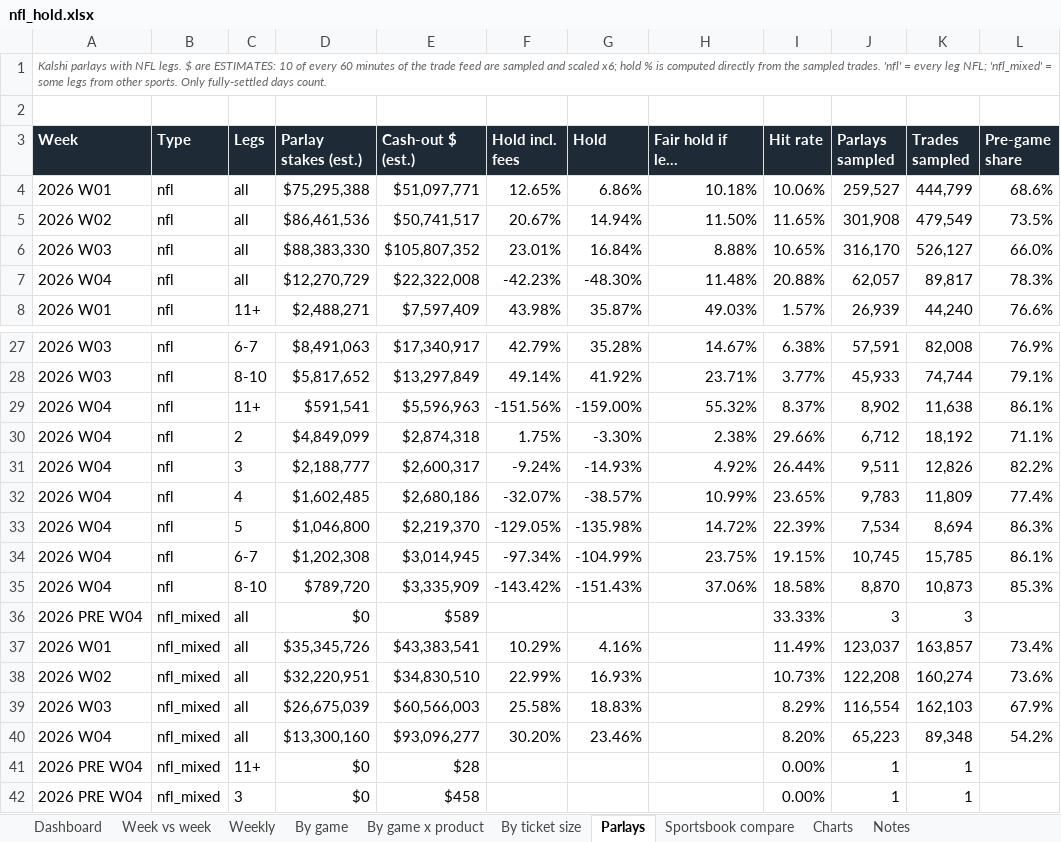
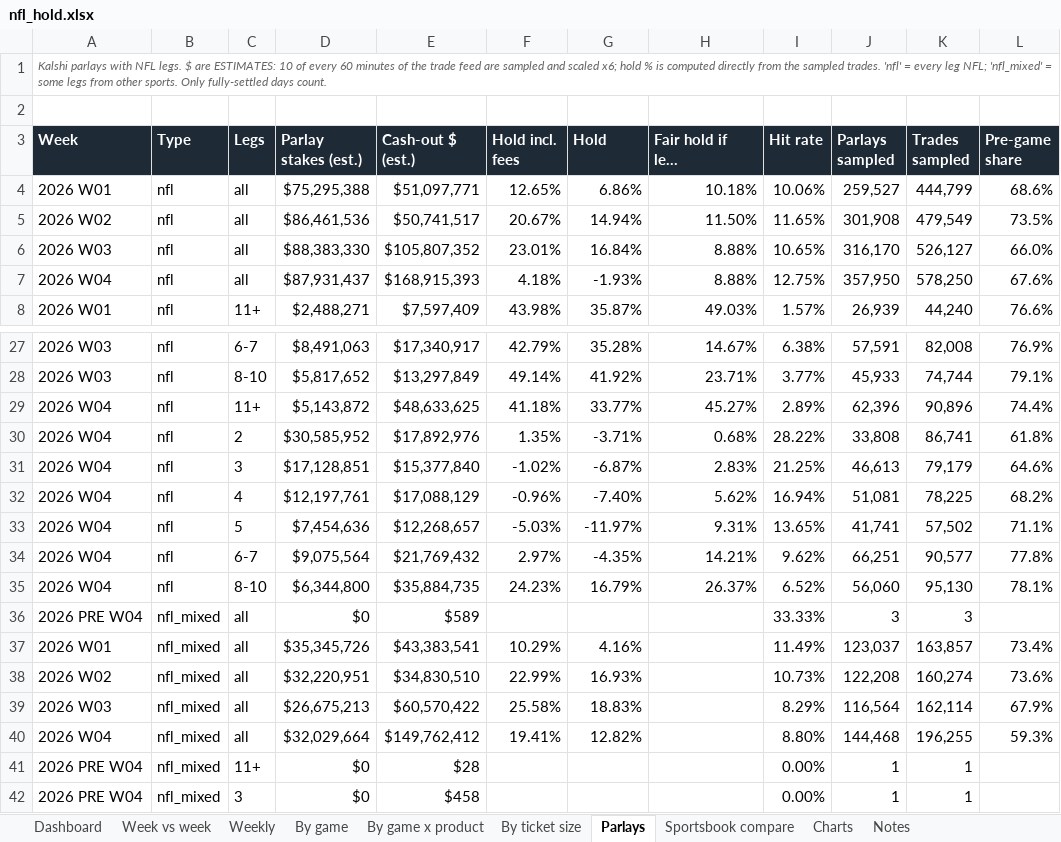
Before and after one commit to yager2/sports-volume, an Excel workbook: nfl_hold.xlsx, sheet Parlays, drawn as a sheet; only a part is shown, gaps mark what is left out; long unchanged cells end in …; values as stored, in another font and other column widths than the file's, no borders; conditional formats not drawn; removed rows and columns are numbered as before the commit, all else as after; the diff covers the shown part only; the diff names each change by its address in the sheet, - before the commit and + after, or states it on an @@ line.

```diff
--- a/nfl_hold.xlsx (sheet Parlays)
+++ b/nfl_hold.xlsx (sheet Parlays)
-row 7: 2026 W04 | nfl | all | $12,270,729 | $22,322,008 | -42.23% | -48.30% | 11.48% | 20.88% | 62,057 | 89,817 | 78.3%
+row 7: 2026 W04 | nfl | all | $87,931,437 | $168,915,393 | 4.18% | -1.93% | 8.88% | 12.75% | 357,950 | 578,250 | 67.6%
-row 29: 2026 W04 | nfl | 11+ | $591,541 | $5,596,963 | -151.56% | -159.00% | 55.32% | 8.37% | 8,902 | 11,638 | 86.1%
-row 30: 2026 W04 | nfl | 2 | $4,849,099 | $2,874,318 | 1.75% | -3.30% | 2.38% | 29.66% | 6,712 | 18,192 | 71.1%
-row 31: 2026 W04 | nfl | 3 | $2,188,777 | $2,600,317 | -9.24% | -14.93% | 4.92% | 26.44% | 9,511 | 12,826 | 82.2%
-row 32: 2026 W04 | nfl | 4 | $1,602,485 | $2,680,186 | -32.07% | -38.57% | 10.99% | 23.65% | 9,783 | 11,809 | 77.4%
-row 33: 2026 W04 | nfl | 5 | $1,046,800 | $2,219,370 | -129.05% | -135.98% | 14.72% | 22.39% | 7,534 | 8,694 | 86.3%
-row 34: 2026 W04 | nfl | 6-7 | $1,202,308 | $3,014,945 | -97.34% | -104.99% | 23.75% | 19.15% | 10,745 | 15,785 | 86.1%
-row 35: 2026 W04 | nfl | 8-10 | $789,720 | $3,335,909 | -143.42% | -151.43% | 37.06% | 18.58% | 8,870 | 10,873 | 85.3%
+row 29: 2026 W04 | nfl | 11+ | $5,143,872 | $48,633,625 | 41.18% | 33.77% | 45.27% | 2.89% | 62,396 | 90,896 | 74.4%
+row 30: 2026 W04 | nfl | 2 | $30,585,952 | $17,892,976 | 1.35% | -3.71% | 0.68% | 28.22% | 33,808 | 86,741 | 61.8%
+row 31: 2026 W04 | nfl | 3 | $17,128,851 | $15,377,840 | -1.02% | -6.87% | 2.83% | 21.25% | 46,613 | 79,179 | 64.6%
+row 32: 2026 W04 | nfl | 4 | $12,197,761 | $17,088,129 | -0.96% | -7.40% | 5.62% | 16.94% | 51,081 | 78,225 | 68.2%
+row 33: 2026 W04 | nfl | 5 | $7,454,636 | $12,268,657 | -5.03% | -11.97% | 9.31% | 13.65% | 41,741 | 57,502 | 71.1%
+row 34: 2026 W04 | nfl | 6-7 | $9,075,564 | $21,769,432 | 2.97% | -4.35% | 14.21% | 9.62% | 66,251 | 90,577 | 77.8%
+row 35: 2026 W04 | nfl | 8-10 | $6,344,800 | $35,884,735 | 24.23% | 16.79% | 26.37% | 6.52% | 56,060 | 95,130 | 78.1%
-D39 (Parlay stakes (est.)): $26,675,039
+D39 (Parlay stakes (est.)): $26,675,213
-E39 (Cash-out $ (est.)): $60,566,003
+E39 (Cash-out $ (est.)): $60,570,422
-J39 (Parlays sampled): 116,554
+J39 (Parlays sampled): 116,564
-K39 (Trades sampled): 162,103
+K39 (Trades sampled): 162,114
-row 40: 2026 W04 | nfl_mixed | all | $13,300,160 | $93,096,277 | 30.20% | 23.46% |  | 8.20% | 65,223 | 89,348 | 54.2%
+row 40: 2026 W04 | nfl_mixed | all | $32,029,664 | $149,762,412 | 19.41% | 12.82% |  | 8.80% | 144,468 | 196,255 | 59.3%
```
Also changed, not shown: 7 added rows, 7 removed rows and 24 edited cells elsewhere in this sheet, sheet By game x product, sheet By game, sheet Dashboard, sheet By ticket size, sheet Weekly, sheet Sportsbook compare, 3 more sheets, 37 other files.
